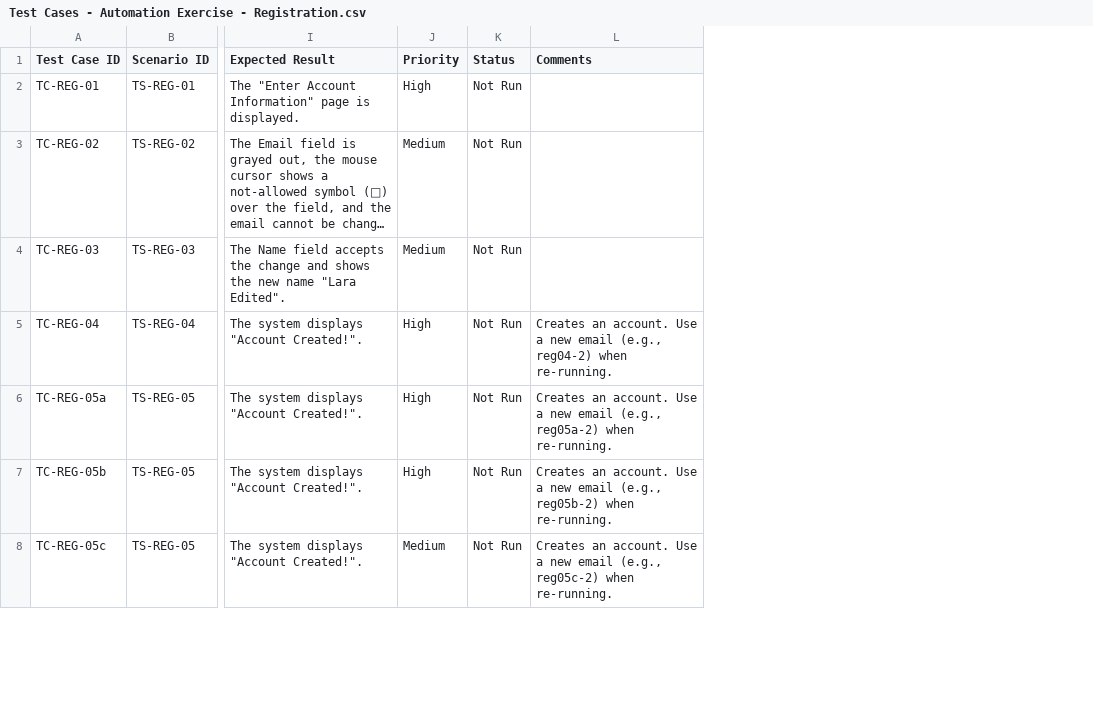
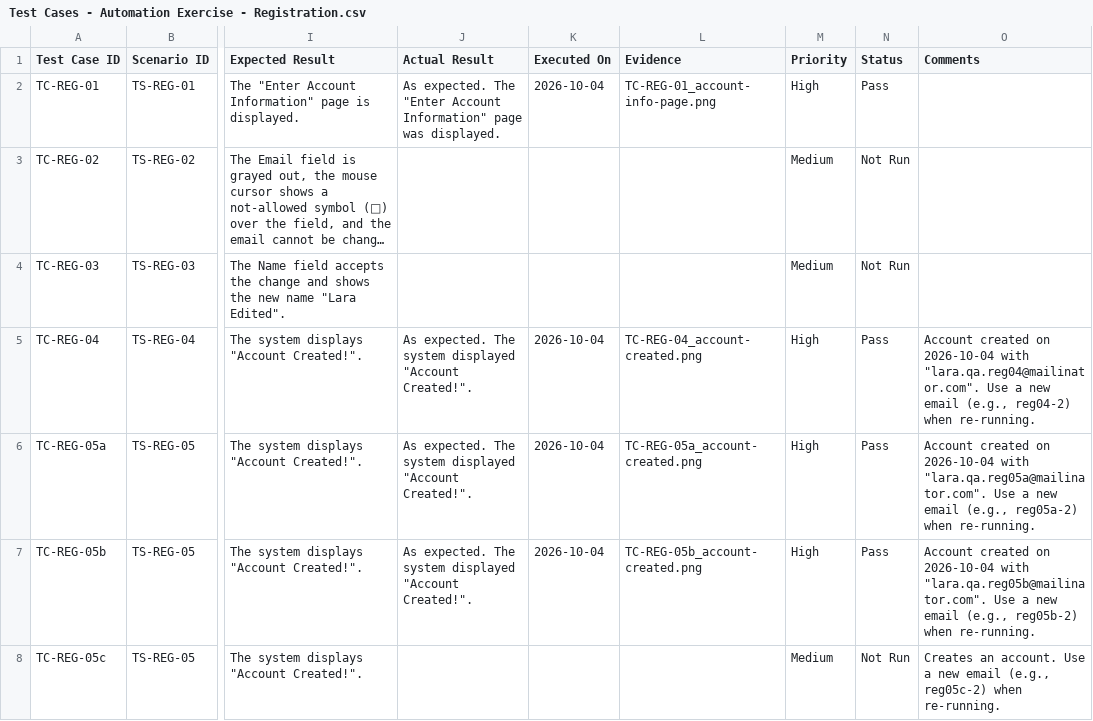
Before and after one commit to LaraKhay/QA-Portfolio-Project, a CSV file: Test-Cases/Test Cases - Automation Exercise - Registration.csv, drawn as a sheet; only a part is shown, gaps mark what is left out; long unchanged cells end in …; addresses are those after the commit; the diff covers the shown part only; the diff names each change by its address in the sheet, - before the commit and + after, or states it on an @@ line.

Commit message:
Execute high-priority Login and Registration tests; add OBS-07

```diff
--- a/Test-Cases/Test Cases - Automation Exercise - Registration.csv
+++ b/Test-Cases/Test Cases - Automation Exercise - Registration.csv
+column J (Actual Result), rows 2-7: As expected. The "Enter Account Information" page was displayed. |  |  | As expected. The system displayed "Account Created!". | As expected. The system displayed "Account Created!". | As expected. The system displayed "Account Created!".
+column K (Executed On), rows 2-7: 2026-10-04 |  |  | 2026-10-04 | 2026-10-04 | 2026-10-04
+column L (Evidence), rows 2-7: TC-REG-01_account-info-page.png |  |  | TC-REG-04_account-created.png | TC-REG-05a_account-created.png | TC-REG-05b_account-created.png
-N2 (Status): Not Run
+N2 (Status): Pass
-N5:N7 (Status): Not Run
+N5:N7 (Status): Pass
-O5 (Comments): Creates an account. Use a…
+O5 (Comments): Account created on 2026-10-04 with "lara.qa.reg04@mailinator.com". Use a…
-O6 (Comments): Creates an account. Use a…
+O6 (Comments): Account created on 2026-10-04 with "lara.qa.reg05a@mailinator.com". Use a…
-O7 (Comments): Creates an account. Use a…
+O7 (Comments): Account created on 2026-10-04 with "lara.qa.reg05b@mailinator.com". Use a…
```
Also changed, not shown: 15 edited cells elsewhere in this file, Test-Cases/Test Cases - Automation Exercise - Checkout and Payment.csv, Test-Cases/Test Cases - Automation Exercise - Login and Logout.csv, 22 other files.
